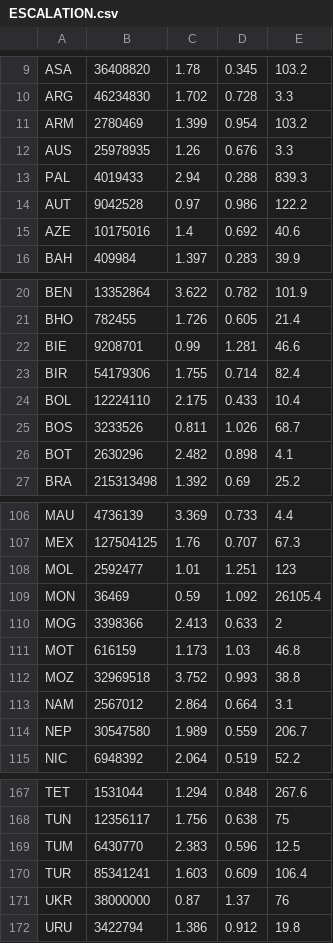
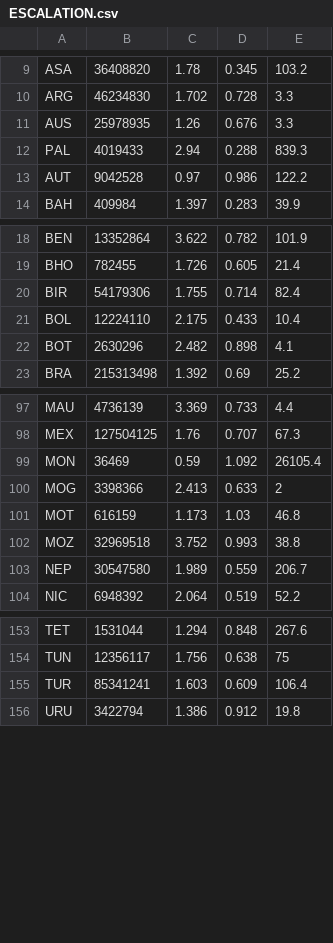
Before and after one commit to GuillaumeAssailly/Escalation, a CSV file: Escalation/ESCALATION.csv, drawn as a sheet; only a part is shown, gaps mark what is left out; removed rows and columns are numbered as before the commit, all else as after; the diff covers the shown part only; the diff names each change by its address in the sheet, - before the commit and + after, or states it on an @@ line.

```diff
--- a/Escalation/ESCALATION.csv
+++ b/Escalation/ESCALATION.csv
-row 11: ARM | 2780469 | 1.399 | 0.954 | 103.2
-row 15: AZE | 10175016 | 1.4 | 0.692 | 40.6
-row 22: BIE | 9208701 | 0.99 | 1.281 | 46.6
-row 25: BOS | 3233526 | 0.811 | 1.026 | 68.7
-row 108: MOL | 2592477 | 1.01 | 1.251 | 123
-row 113: NAM | 2567012 | 2.864 | 0.664 | 3.1
-row 169: TUM | 6430770 | 2.383 | 0.596 | 12.5
-row 171: UKR | 38000000 | 0.87 | 1.37 | 76
```
Also changed, not shown: 5 added rows and 11 removed rows elsewhere in this file, EscalationAPP/ESCALATION.csv, 3 other files.
